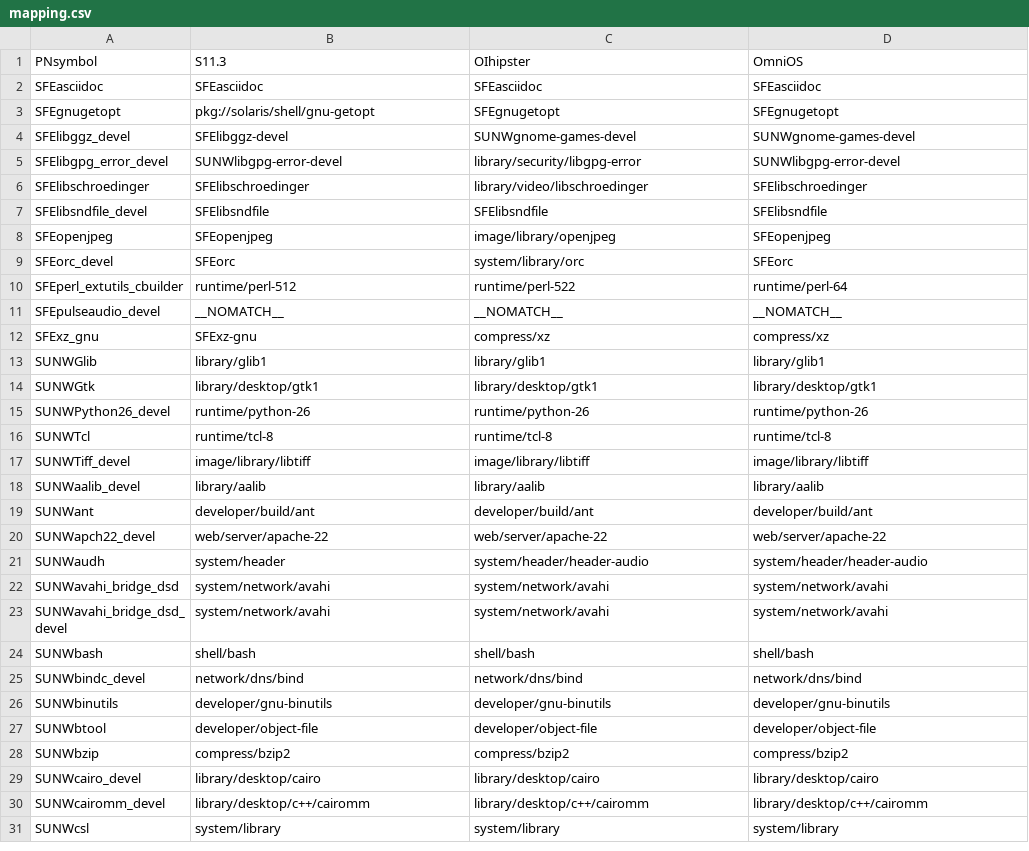
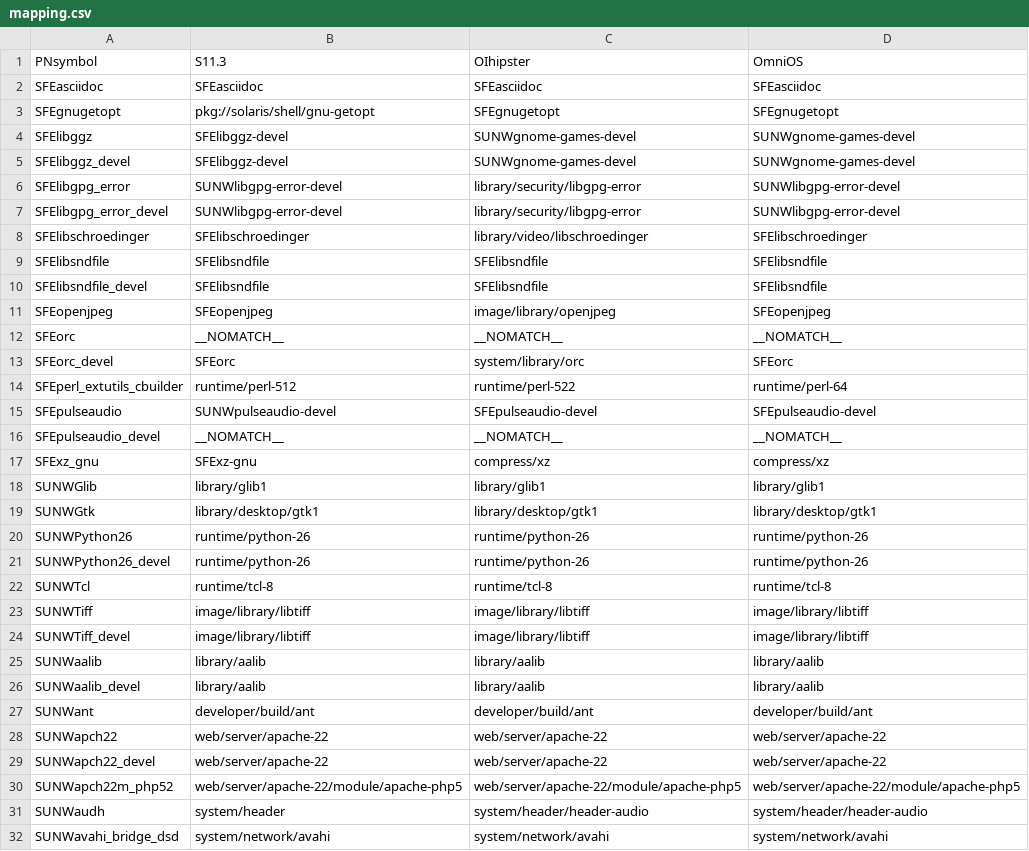
Before and after one commit to herzen/sfe-tools, a CSV file: data/mapping.csv, drawn as a sheet; only a part is shown; the shorter side is filled out with more unchanged rows; the diff covers the shown part only.

```diff
--- a/data/mapping.csv
+++ b/data/mapping.csv
@@ -3,9 +3,14 @@ SFEasciidoc,SFEasciidoc,SFEasciidoc,SFEasciidoc
 SFEgnugetopt,pkg://solaris/shell/gnu-getopt,SFEgnugetopt,SFEgnugetopt
+SFElibggz,SFElibggz-devel,SUNWgnome-games-devel,SUNWgnome-games-devel
 SFElibggz_devel,SFElibggz-devel,SUNWgnome-games-devel,SUNWgnome-games-devel
+SFElibgpg_error,SUNWlibgpg-error-devel,library/security/libgpg-error,SUNWlibgpg-error-devel
 SFElibgpg_error_devel,SUNWlibgpg-error-devel,library/security/libgpg-error,SUNWlibgpg-error-devel
 SFElibschroedinger,SFElibschroedinger,library/video/libschroedinger,SFElibschroedinger
+SFElibsndfile,SFElibsndfile,SFElibsndfile,SFElibsndfile
 SFElibsndfile_devel,SFElibsndfile,SFElibsndfile,SFElibsndfile
 SFEopenjpeg,SFEopenjpeg,image/library/openjpeg,SFEopenjpeg
+SFEorc,__NOMATCH__,__NOMATCH__,__NOMATCH__
 SFEorc_devel,SFEorc,system/library/orc,SFEorc
 SFEperl_extutils_cbuilder,runtime/perl-512,runtime/perl-522,runtime/perl-64
+SFEpulseaudio,SUNWpulseaudio-devel,SFEpulseaudio-devel,SFEpulseaudio-devel
 SFEpulseaudio_devel,__NOMATCH__,__NOMATCH__,__NOMATCH__
@@ -14,8 +19,13 @@ SUNWGlib,library/glib1,library/glib1,library/glib1
 SUNWGtk,library/desktop/gtk1,library/desktop/gtk1,library/desktop/gtk1
+SUNWPython26,runtime/python-26,runtime/python-26,runtime/python-26
 SUNWPython26_devel,runtime/python-26,runtime/python-26,runtime/python-26
 SUNWTcl,runtime/tcl-8,runtime/tcl-8,runtime/tcl-8
+SUNWTiff,image/library/libtiff,image/library/libtiff,image/library/libtiff
 SUNWTiff_devel,image/library/libtiff,image/library/libtiff,image/library/libtiff
+SUNWaalib,library/aalib,library/aalib,library/aalib
 SUNWaalib_devel,library/aalib,library/aalib,library/aalib
 SUNWant,developer/build/ant,developer/build/ant,developer/build/ant
+SUNWapch22,web/server/apache-22,web/server/apache-22,web/server/apache-22
 SUNWapch22_devel,web/server/apache-22,web/server/apache-22,web/server/apache-22
+SUNWapch22m_php52,web/server/apache-22/module/apache-php5,web/server/apache-22/module/apache-php5,web/server/apache-22/module/apache-php5
 SUNWaudh,system/header,system/header/header-audio,system/header/header-audio
```
Also changed, not shown: 37 added rows elsewhere in this file, 2 other files.
